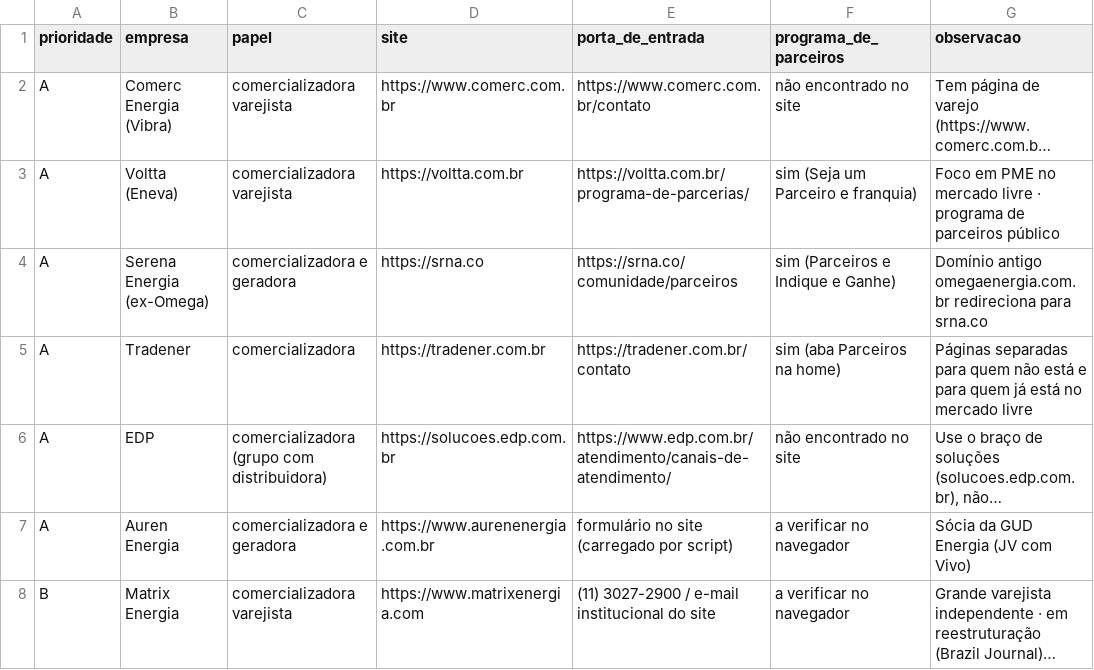
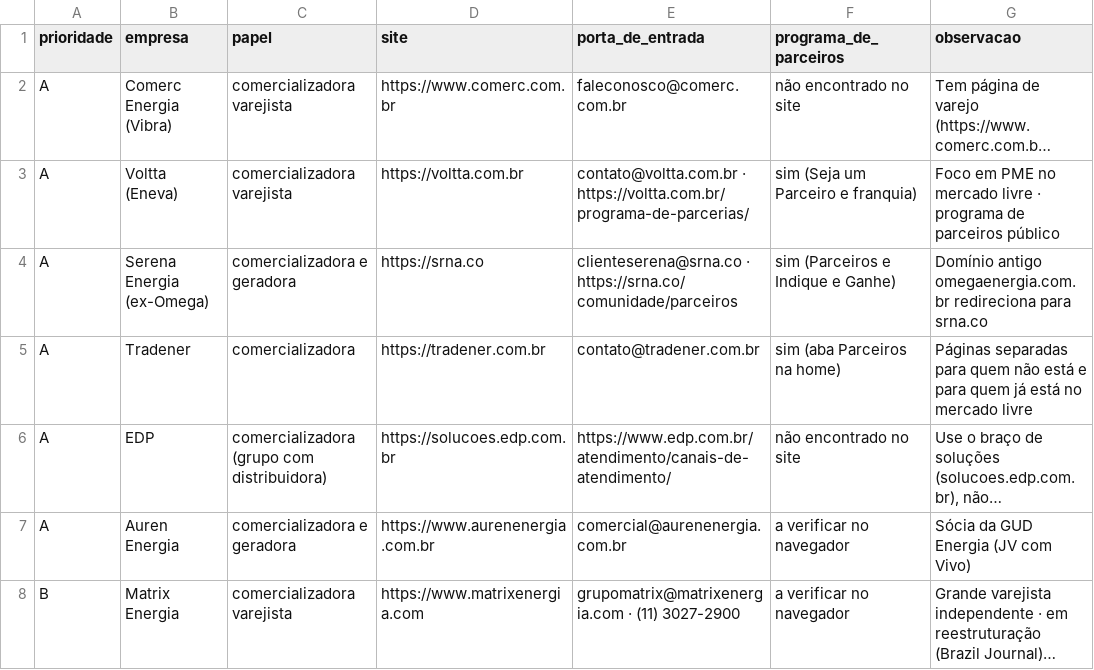
Before and after one commit to EverGreen-Agency/milet, a CSV file: supernova/pesquisa/lista-comercializadoras.csv, drawn as a sheet; only a part is shown; long unchanged cells end in …; the diff covers the shown part only; the diff names each change by its address in the sheet, - before the commit and + after, or states it on an @@ line.

Commit message:
docs(supernova): e-mails prontos para as comercializadoras
Pagina local com um botao mailto por empresa (destinatario, assunto e texto preenchidos), e-mails comerciais publicados nos sites e 2W descartada por estar em recuperacao judicial.

```diff
--- a/supernova/pesquisa/lista-comercializadoras.csv
+++ b/supernova/pesquisa/lista-comercializadoras.csv
-E2 (porta_de_entrada): https://www.comerc.com.br/contato
+E2 (porta_de_entrada): faleconosco@comerc.com.br
-E3 (porta_de_entrada): https://voltta.com.br/programa-de-parcerias/
+E3 (porta_de_entrada): contato@voltta.com.br · https://voltta.com.br/programa-de-parcerias/
-E4 (porta_de_entrada): https://srna.co/comunidade/parceiros
+E4 (porta_de_entrada): clienteserena@srna.co · https://srna.co/comunidade/parceiros
-E5 (porta_de_entrada): https://tradener.com.br/contato
+E5 (porta_de_entrada): contato@tradener.com.br
-E7 (porta_de_entrada): formulário no site (carregado por script)
+E7 (porta_de_entrada): comercial@aurenenergia.com.br
-E8 (porta_de_entrada): (11) 3027-2900 / e-mail institucional do site
+E8 (porta_de_entrada): grupomatrix@matrixenergia.com · (11) 3027-2900
```
Also changed, not shown: 6 edited cells elsewhere in this file, 1 other file.
